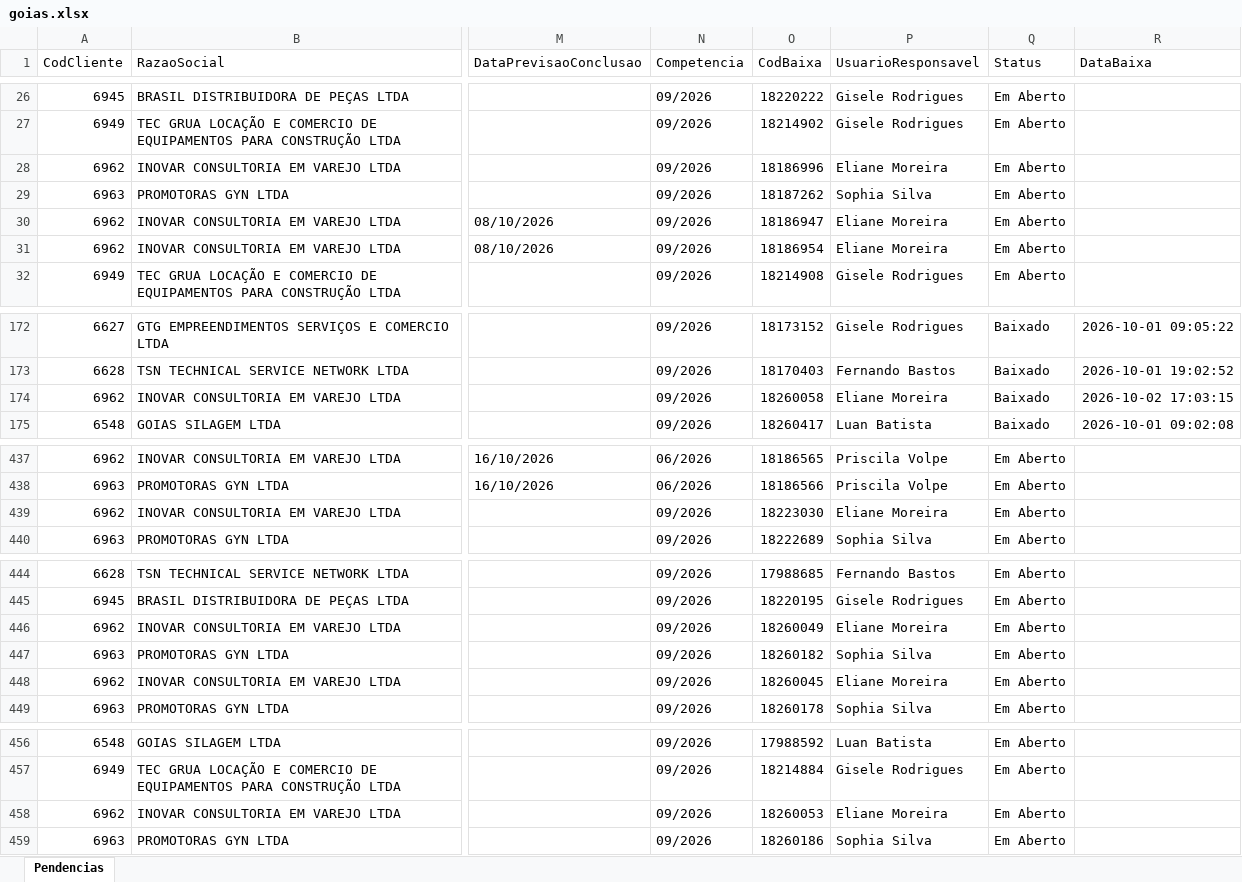
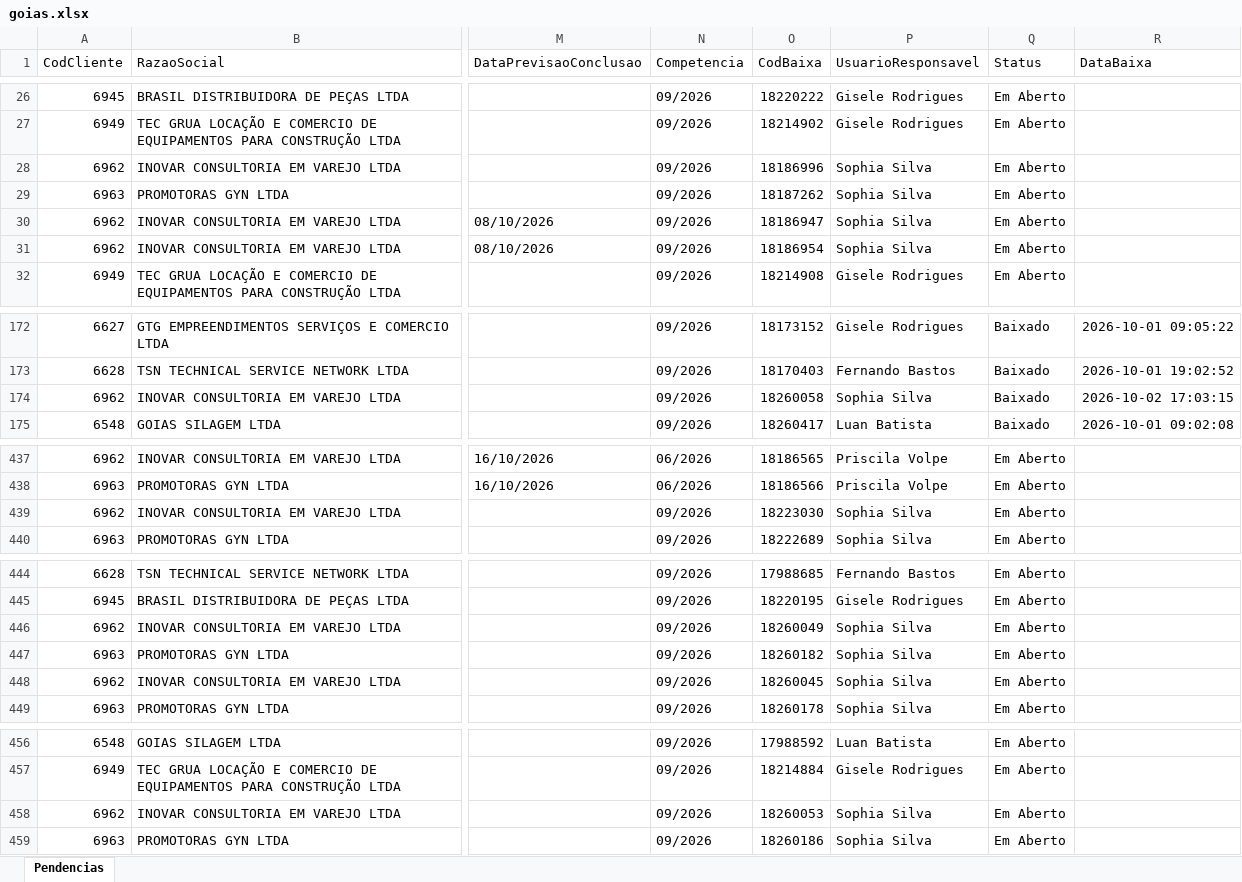
Before and after one commit to Controladoria-MG/Portal-das-tarefas, an Excel workbook: dados/base/goias.xlsx, sheet Pendencias, drawn as a sheet; only a part is shown, gaps mark what is left out; values as stored, in another font and other column widths than the file's, no borders; the diff names each change by its address in the sheet, - before the commit and + after, or states it on an @@ line.

```diff
--- a/dados/base/goias.xlsx (sheet Pendencias)
+++ b/dados/base/goias.xlsx (sheet Pendencias)
-P28 (UsuarioResponsavel): Eliane Moreira
+P28 (UsuarioResponsavel): Sophia Silva
-P30:P31 (UsuarioResponsavel): Eliane Moreira
+P30:P31 (UsuarioResponsavel): Sophia Silva
-P174 (UsuarioResponsavel): Eliane Moreira
+P174 (UsuarioResponsavel): Sophia Silva
-P439 (UsuarioResponsavel): Eliane Moreira
+P439 (UsuarioResponsavel): Sophia Silva
-P446 (UsuarioResponsavel): Eliane Moreira
+P446 (UsuarioResponsavel): Sophia Silva
-P448 (UsuarioResponsavel): Eliane Moreira
+P448 (UsuarioResponsavel): Sophia Silva
-P458 (UsuarioResponsavel): Eliane Moreira
+P458 (UsuarioResponsavel): Sophia Silva
```
Also changed, not shown: dados/base/bpo.xlsx, dados/base/mg_express.xlsx, 4 other files.
